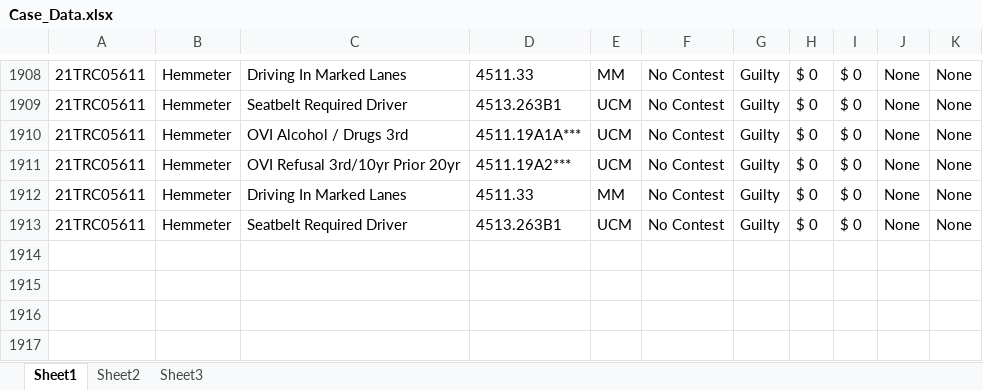
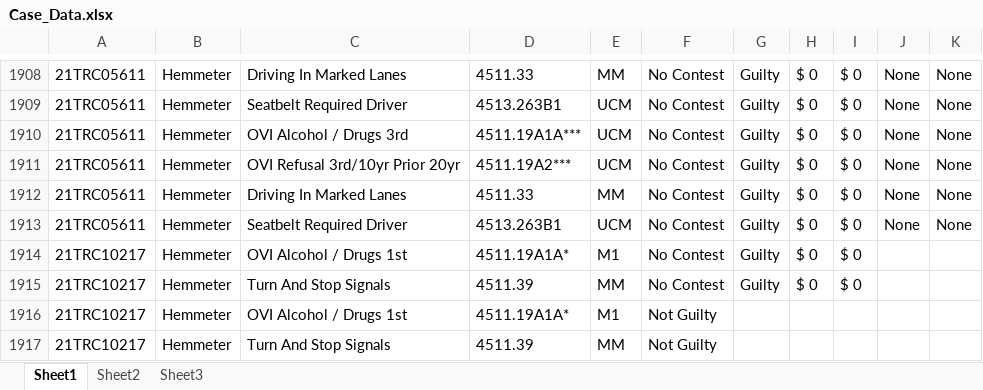
Before and after one commit to HunterProgram22/MuniEntry, an Excel workbook: db/Case_Data.xlsx, sheet Sheet1, drawn as a sheet; only a part is shown, gaps mark what is left out; values as stored, in another font and other column widths than the file's, no borders; the diff names each change by its address in the sheet, - before the commit and + after, or states it on an @@ line.

```diff
--- a/db/Case_Data.xlsx (sheet Sheet1)
+++ b/db/Case_Data.xlsx (sheet Sheet1)
+row 1914: 21TRC10217 | Hemmeter | OVI Alcohol / Drugs 1st | 4511.19A1A* | M1 | No Contest | Guilty | $ 0 | $ 0
+row 1915: 21TRC10217 | Hemmeter | Turn And Stop Signals | 4511.39 | MM | No Contest | Guilty | $ 0 | $ 0
+row 1916: 21TRC10217 | Hemmeter | OVI Alcohol / Drugs 1st | 4511.19A1A* | M1 | Not Guilty
+row 1917: 21TRC10217 | Hemmeter | Turn And Stop Signals | 4511.39 | MM | Not Guilty
```
Also changed, not shown: 4 other files.
